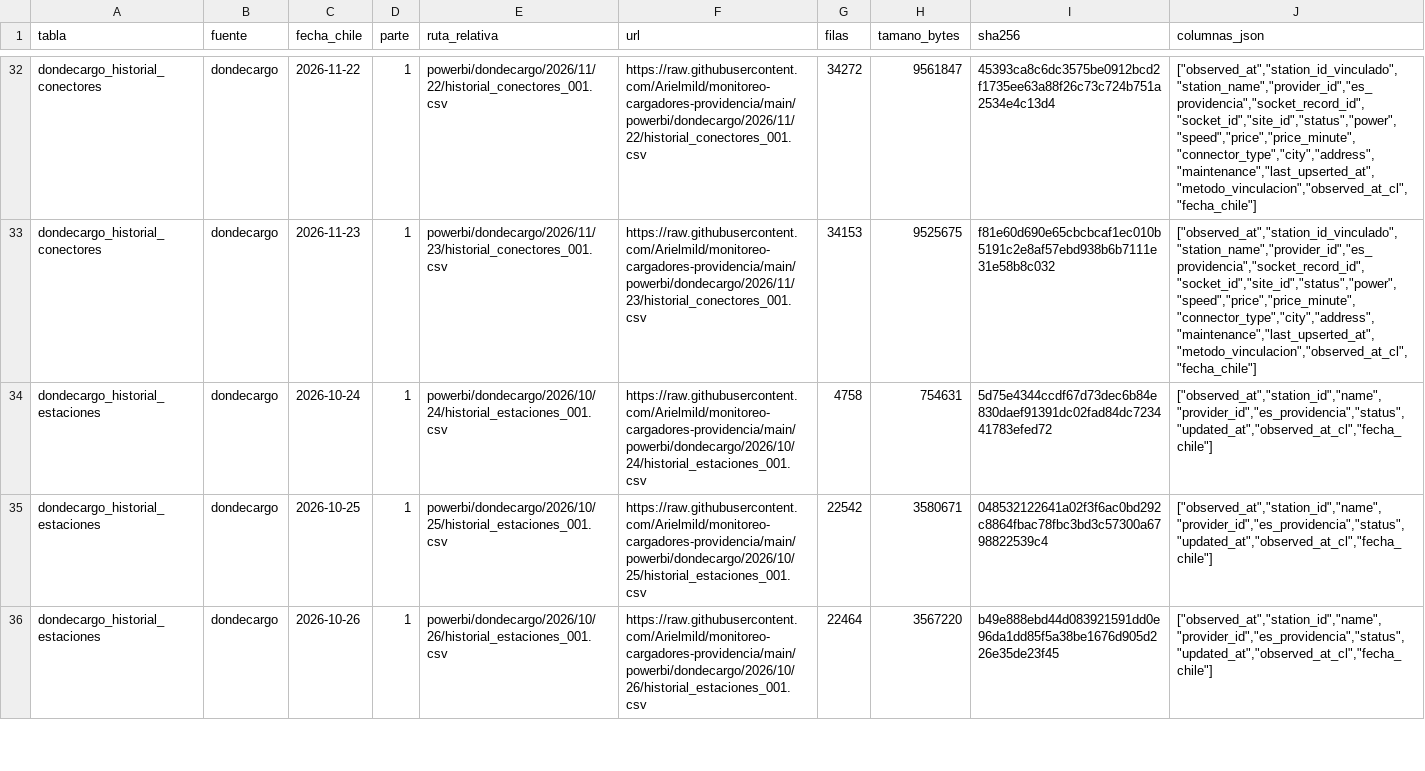
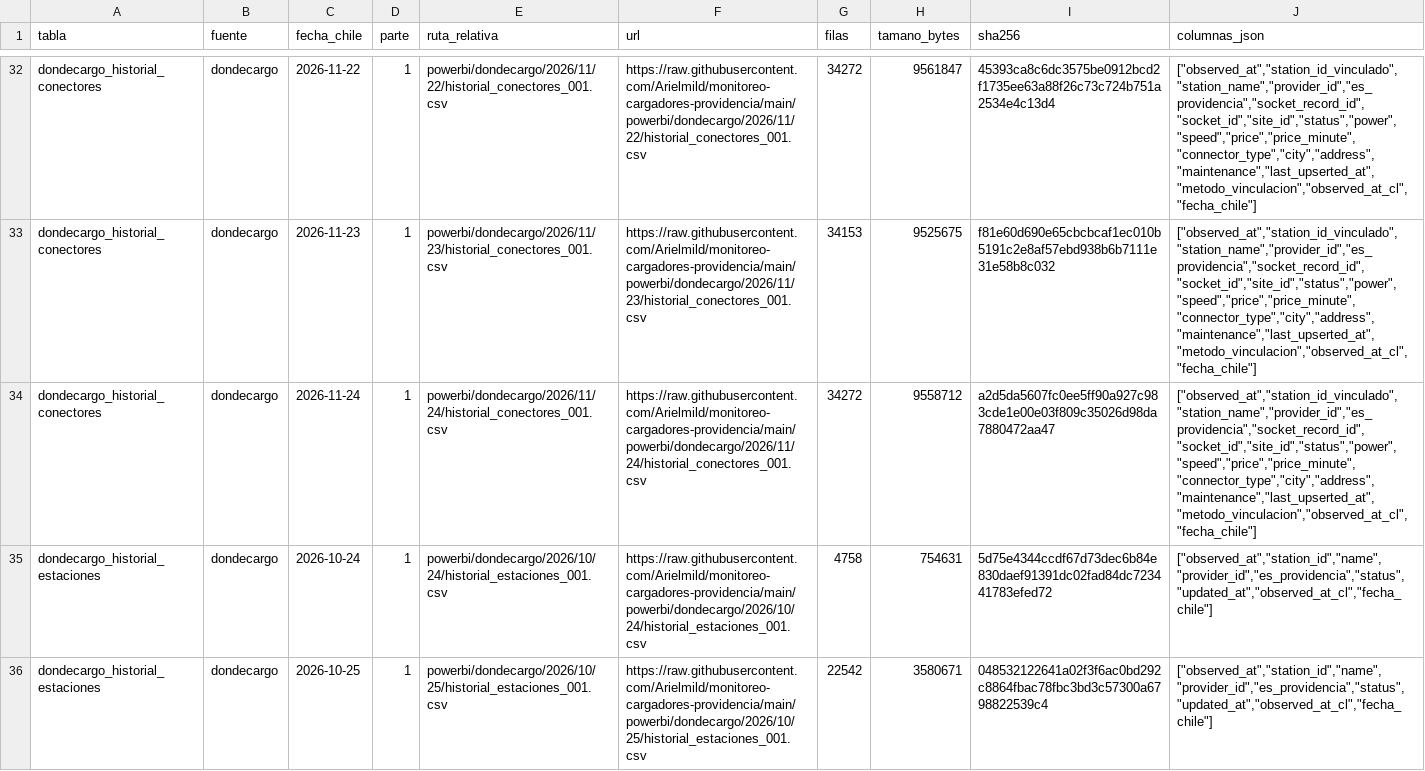
Before and after one commit to Arielmild/monitoreo-cargadores-providencia, a CSV file: powerbi/archivos.csv, drawn as a sheet; only a part is shown, gaps mark what is left out; the shorter side is filled out with more unchanged rows; the diff covers the shown part only; the diff names each change by its address in the sheet, - before the commit and + after, or states it on an @@ line.

```diff
--- a/powerbi/archivos.csv
+++ b/powerbi/archivos.csv
+row 34: dondecargo_historial_conectores | dondecargo | 2026-11-24 | 1 | powerbi/dondecargo/2026/11/24/historial_conectores_001.csv | https://raw.githubusercontent.com/Arielmild/monitoreo-cargadores-providencia/main/powerbi/dondecargo/2026/11/24/historial_conectores_001.csv | 34272 | 9558712 | a2d5da5607fc0ee5ff90a927c983cde1e00e03f809c35026d98da7880472aa47 | ["observed_at","station_id_vinculado","station_name","provider_id","es_providencia","socket_record_id","socket_id","site_id","status","power","speed","price","price_minute","connector_type","city","address","maintenance","last_upserted_at","metodo_vinculacion","observed_at_cl","fecha_chile"]
```
Also changed, not shown: 2 added rows elsewhere in this file, 7 other files.
